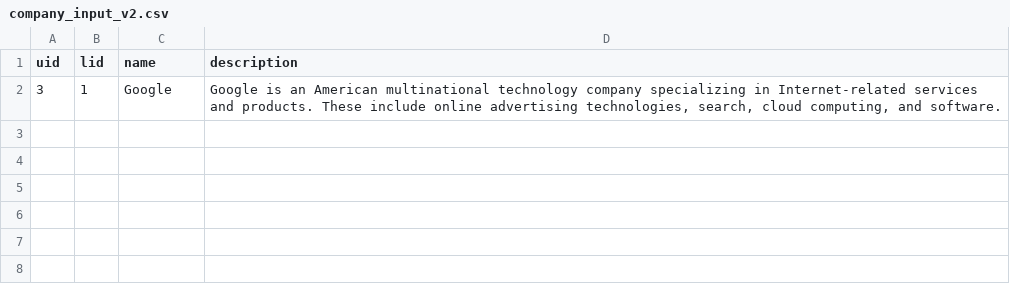
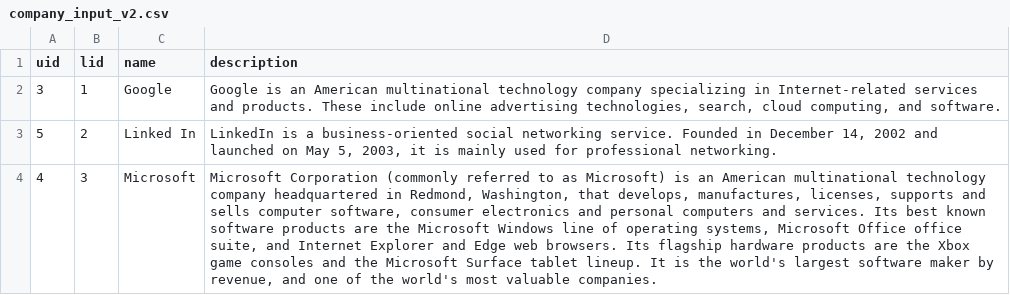
Before and after one commit to syyh4/SE_Sp2016_Group5, a CSV file: db/input_data/v2/company_input_v2.csv, drawn as a sheet; the diff names each change by its address in the sheet, - before the commit and + after, or states it on an @@ line.

Commit message:
Separates the dml into table creation and crud folders

```diff
--- a/db/input_data/v2/company_input_v2.csv
+++ b/db/input_data/v2/company_input_v2.csv
+row 3: 5 | 2 | Linked In | LinkedIn is a business-oriented social networking service. Founded in December 14, 2002 and launched on May 5, 2003, it is mainly used for professional networking.
+row 4: 4 | 3 | Microsoft | Microsoft Corporation (commonly referred to as Microsoft) is an American multinational technology company headquartered in Redmond, Washington, that develops, manufactures, licenses, supports and sells computer software, consumer electronics and personal computers and services. Its best known software products are the Microsoft Windows line of operating systems, Microsoft Office office suite, and Internet Explorer and Edge web browsers. Its flagship hardware products are the Xbox game consoles and the Microsoft Surface tablet lineup. It is the world's largest software maker by revenue, and one of the world's most valuable companies.
```
Also changed, not shown: 7 other files.
